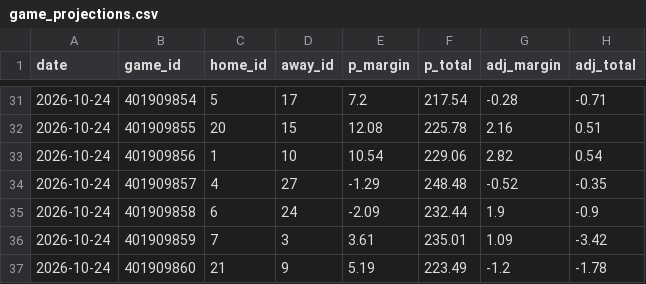
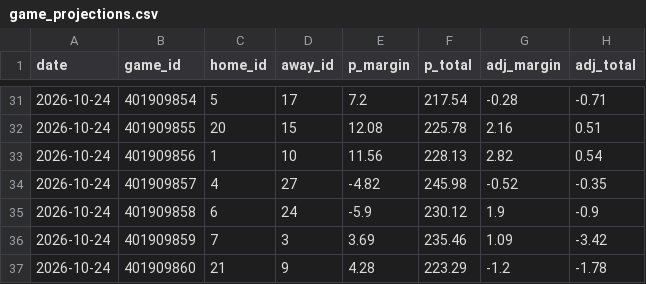
Before and after one commit to Juniorcarl/nba-predictor, a CSV file: data/logs/game_projections.csv, drawn as a sheet; only a part is shown, gaps mark what is left out.

```diff
--- a/data/logs/game_projections.csv
+++ b/data/logs/game_projections.csv
@@ -32,6 +32,6 @@ date,game_id,home_id,away_id,p_margin,p_total,adj_margin,adj_total
 2026-10-24,401909855,20,15,12.08,225.78,2.16,0.51
-2026-10-24,401909856,1,10,10.54,229.06,2.82,0.54
-2026-10-24,401909857,4,27,-1.29,248.48,-0.52,-0.35
-2026-10-24,401909858,6,24,-2.09,232.44,1.9,-0.9
-2026-10-24,401909859,7,3,3.61,235.01,1.09,-3.42
-2026-10-24,401909860,21,9,5.19,223.49,-1.2,-1.78
+2026-10-24,401909856,1,10,11.56,228.13,2.82,0.54
+2026-10-24,401909857,4,27,-4.82,245.98,-0.52,-0.35
+2026-10-24,401909858,6,24,-5.9,230.12,1.9,-0.9
+2026-10-24,401909859,7,3,3.69,235.46,1.09,-3.42
+2026-10-24,401909860,21,9,4.28,223.29,-1.2,-1.78
```
Also changed, not shown: data/games/2027.csv, data/logs/projections.csv, 10 other files.
